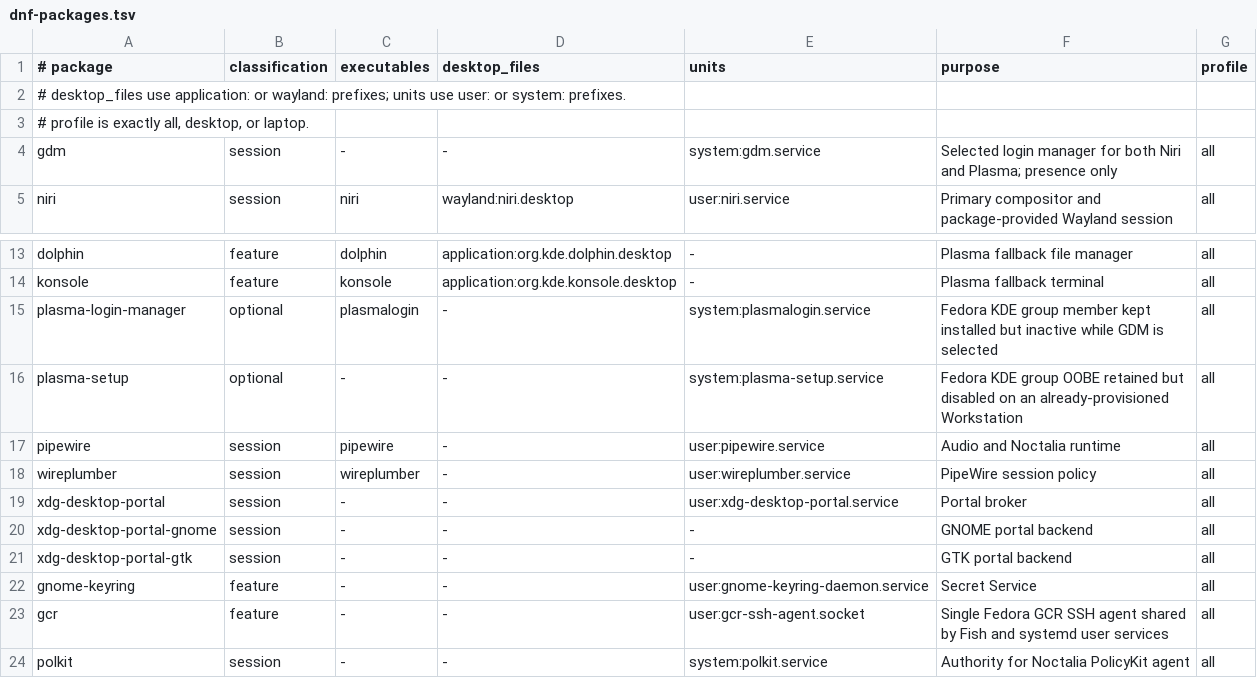
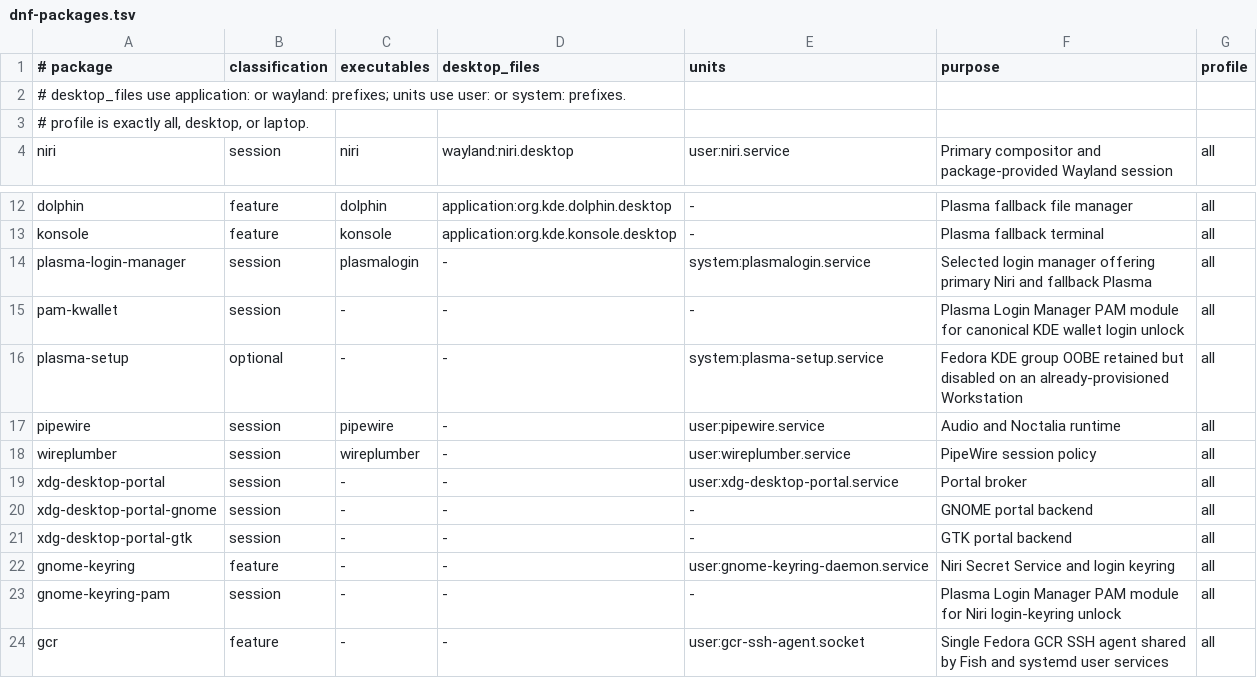
Before and after one commit to snaldos/naldo-dots, a TSV file: bootstrap/fedora/dnf-packages.tsv, drawn as a sheet; only a part is shown, gaps mark what is left out; the shorter side is filled out with more unchanged rows.

Commit message:
sync(naldo-desktop): 2026-08-10T01:46:22+01:00

```diff
--- a/bootstrap/fedora/dnf-packages.tsv
+++ b/bootstrap/fedora/dnf-packages.tsv
@@ -3,3 +3,2 @@
 # profile is exactly all, desktop, or laptop.
-gdm	session	-	-	system:gdm.service	Selected login manager for both Niri and Plasma; presence only	all
 niri	session	niri	wayland:niri.desktop	user:niri.service	Primary compositor and package-provided Wayland session	all
@@ -14,3 +13,4 @@ dolphin	feature	dolphin	application:org.kde.dolphin.desktop	-	Plasma fallback fi
 konsole	feature	konsole	application:org.kde.konsole.desktop	-	Plasma fallback terminal	all
-plasma-login-manager	optional	plasmalogin	-	system:plasmalogin.service	Fedora KDE group member kept installed but inactive while GDM is selected	all
+plasma-login-manager	session	plasmalogin	-	system:plasmalogin.service	Selected login manager offering primary Niri and fallback Plasma	all
+pam-kwallet	session	-	-	-	Plasma Login Manager PAM module for canonical KDE wallet login unlock	all
 plasma-setup	optional	-	-	system:plasma-setup.service	Fedora KDE group OOBE retained but disabled on an already-provisioned Workstation	all
@@ -21,3 +21,4 @@ xdg-desktop-portal-gnome	session	-	-	-	GNOME portal backend	all
 xdg-desktop-portal-gtk	session	-	-	-	GTK portal backend	all
-gnome-keyring	feature	-	-	user:gnome-keyring-daemon.service	Secret Service	all
+gnome-keyring	feature	-	-	user:gnome-keyring-daemon.service	Niri Secret Service and login keyring	all
+gnome-keyring-pam	session	-	-	-	Plasma Login Manager PAM module for Niri login-keyring unlock	all
 gcr	feature	-	-	user:gcr-ssh-agent.socket	Single Fedora GCR SSH agent shared by Fish and systemd user services	all
```
Also changed, not shown: 10 other files.
